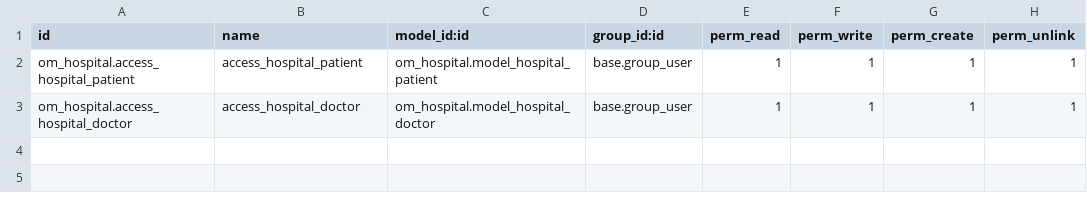
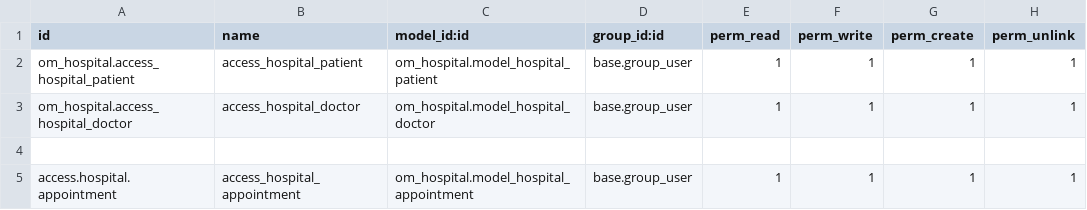
Before and after one commit to magdi-abdelmonem/hospital_system_odoo, a CSV file: security/ir.model.access.csv, drawn as a sheet; the diff names each change by its address in the sheet, - before the commit and + after, or states it on an @@ line.

Commit message:
add appointment for patient

```diff
--- a/security/ir.model.access.csv
+++ b/security/ir.model.access.csv
+row 4: (empty)
+row 5: access.hospital.appointment | access_hospital_appointment | om_hospital.model_hospital_appointment | base.group_user | 1 | 1 | 1 | 1
```
Also changed, not shown: 7 other files.
